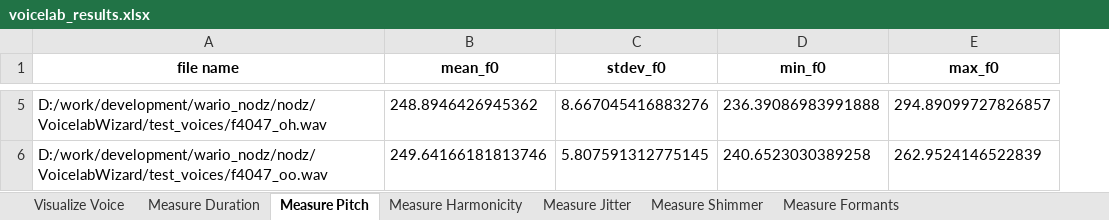
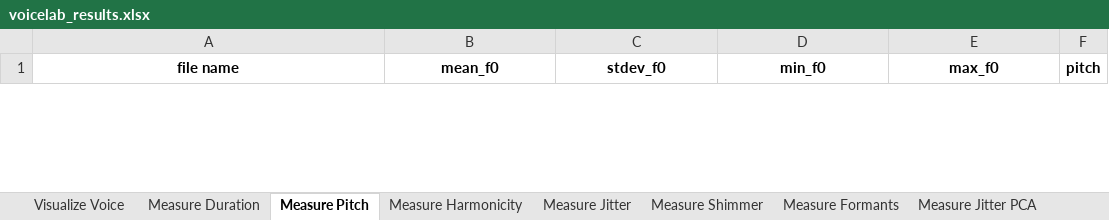
Before and after one commit to McMasterRS/WARIO-Editor, an Excel workbook: voicelab_results.xlsx, sheet Measure Pitch, drawn as a sheet; only a part is shown, gaps mark what is left out; values as stored, in another font and other column widths than the file's, no borders; removed rows and columns are numbered as before the commit, all else as after; the diff covers the shown part only; the diff names each change by its address in the sheet, - before the commit and + after, or states it on an @@ line.

```diff
--- a/voicelab_results.xlsx (sheet Measure Pitch)
+++ b/voicelab_results.xlsx (sheet Measure Pitch)
+sheet tab: Measure Jitter PCA
+column F (pitch), empty
-row 5: D:/work/development/wario_nodz/nodz/VoicelabWizard/test_voices/f4047_oh.wav | 248.8946426945362 | 8.667045416883276 | 236.39086983991888 | 294.89099727826857
-row 6: D:/work/development/wario_nodz/nodz/VoicelabWizard/test_voices/f4047_oo.wav | 249.64166181813746 | 5.807591312775145 | 240.6523030389258 | 262.9524146522839
```
Also changed, not shown: 1 added row and 3 removed rows elsewhere in this sheet, sheet Measure Shimmer, sheet Measure Jitter, sheet Visualize Voice, sheet Measure Formants, sheet Measure Harmonicity, sheet Measure Duration, other sheet tabs, 15 other files.
